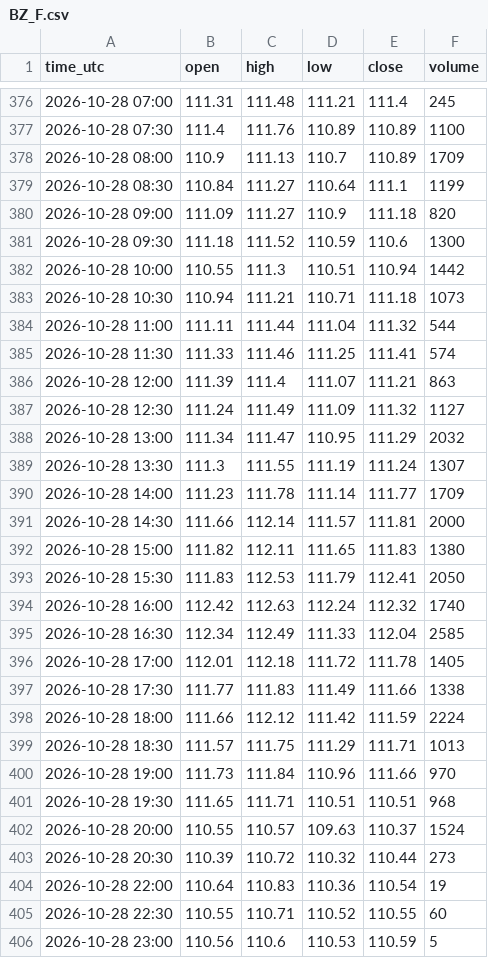
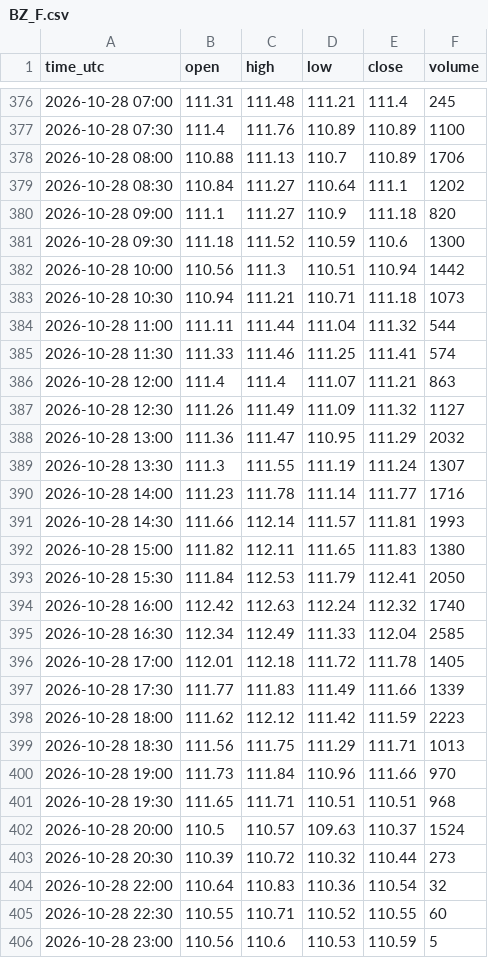
Before and after one commit to madkffs/vegoil-data, a CSV file: data/intraday/BZ_F.csv, drawn as a sheet; only a part is shown, gaps mark what is left out; the diff covers the shown part only.

```diff
--- a/data/intraday/BZ_F.csv
+++ b/data/intraday/BZ_F.csv
@@ -377,7 +377,7 @@ time_utc,open,high,low,close,volume
 2026-10-28 07:30,111.4,111.76,110.89,110.89,1100
-2026-10-28 08:00,110.9,111.13,110.7,110.89,1709
-2026-10-28 08:30,110.84,111.27,110.64,111.1,1199
-2026-10-28 09:00,111.09,111.27,110.9,111.18,820
+2026-10-28 08:00,110.88,111.13,110.7,110.89,1706
+2026-10-28 08:30,110.84,111.27,110.64,111.1,1202
+2026-10-28 09:00,111.1,111.27,110.9,111.18,820
 2026-10-28 09:30,111.18,111.52,110.59,110.6,1300
-2026-10-28 10:00,110.55,111.3,110.51,110.94,1442
+2026-10-28 10:00,110.56,111.3,110.51,110.94,1442
 2026-10-28 10:30,110.94,111.21,110.71,111.18,1073
@@ -385,10 +385,10 @@ time_utc,open,high,low,close,volume
 2026-10-28 11:30,111.33,111.46,111.25,111.41,574
-2026-10-28 12:00,111.39,111.4,111.07,111.21,863
-2026-10-28 12:30,111.24,111.49,111.09,111.32,1127
-2026-10-28 13:00,111.34,111.47,110.95,111.29,2032
+2026-10-28 12:00,111.4,111.4,111.07,111.21,863
+2026-10-28 12:30,111.26,111.49,111.09,111.32,1127
+2026-10-28 13:00,111.36,111.47,110.95,111.29,2032
 2026-10-28 13:30,111.3,111.55,111.19,111.24,1307
-2026-10-28 14:00,111.23,111.78,111.14,111.77,1709
-2026-10-28 14:30,111.66,112.14,111.57,111.81,2000
+2026-10-28 14:00,111.23,111.78,111.14,111.77,1716
+2026-10-28 14:30,111.66,112.14,111.57,111.81,1993
 2026-10-28 15:00,111.82,112.11,111.65,111.83,1380
-2026-10-28 15:30,111.83,112.53,111.79,112.41,2050
+2026-10-28 15:30,111.84,112.53,111.79,112.41,2050
 2026-10-28 16:00,112.42,112.63,112.24,112.32,1740
@@ -396,10 +396,10 @@ time_utc,open,high,low,close,volume
 2026-10-28 17:00,112.01,112.18,111.72,111.78,1405
-2026-10-28 17:30,111.77,111.83,111.49,111.66,1338
-2026-10-28 18:00,111.66,112.12,111.42,111.59,2224
-2026-10-28 18:30,111.57,111.75,111.29,111.71,1013
+2026-10-28 17:30,111.77,111.83,111.49,111.66,1339
+2026-10-28 18:00,111.62,112.12,111.42,111.59,2223
+2026-10-28 18:30,111.56,111.75,111.29,111.71,1013
 2026-10-28 19:00,111.73,111.84,110.96,111.66,970
 2026-10-28 19:30,111.65,111.71,110.51,110.51,968
-2026-10-28 20:00,110.55,110.57,109.63,110.37,1524
+2026-10-28 20:00,110.5,110.57,109.63,110.37,1524
 2026-10-28 20:30,110.39,110.72,110.32,110.44,273
-2026-10-28 22:00,110.64,110.83,110.36,110.54,19
+2026-10-28 22:00,110.64,110.83,110.36,110.54,32
 2026-10-28 22:30,110.55,110.71,110.52,110.55,60
```
Also changed, not shown: 2 added rows and 84 edited cells elsewhere in this file, data/intraday/CL_F.csv, data/intraday/HO_F.csv, 56 other files.
